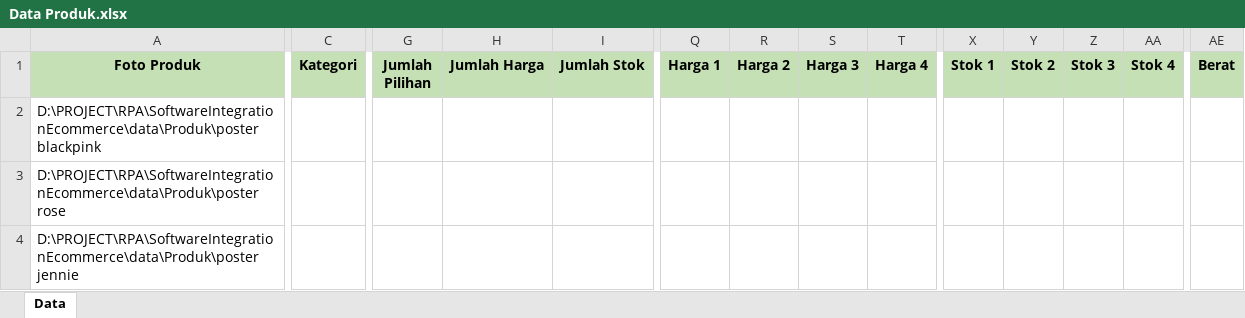
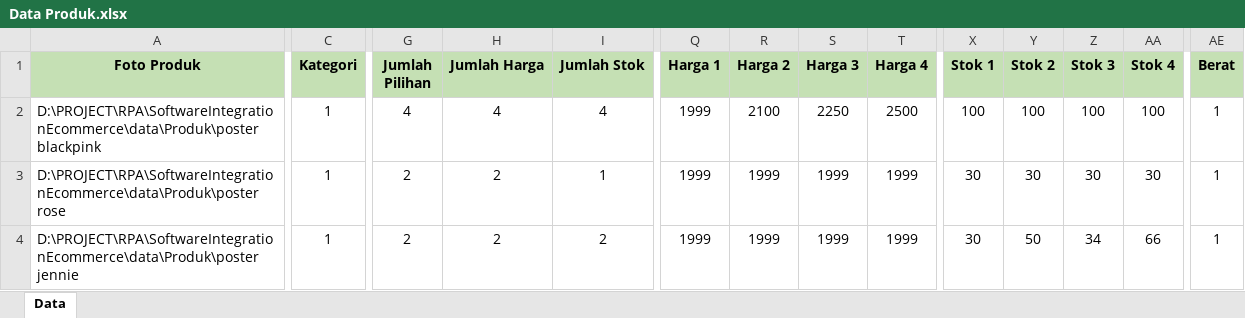
Before and after one commit to ricotaffarel/SoftwareIntegrationEcommerce, an Excel workbook: data/Data Produk.xlsx, sheet Data, drawn as a sheet; only a part is shown, gaps mark what is left out; values as stored, in another font and other column widths than the file's, no borders; the diff covers the shown part only; the diff names each change by its address in the sheet, - before the commit and + after, or states it on an @@ line.

```diff
--- a/data/Data Produk.xlsx (sheet Data)
+++ b/data/Data Produk.xlsx (sheet Data)
-C2:C4 (Kategori): (empty)
+C2:C4 (Kategori): 1
-G2 (Jumlah Pilihan): (empty)
+G2 (Jumlah Pilihan): 4
-H2 (Jumlah Harga): (empty)
+H2 (Jumlah Harga): 4
-I2 (Jumlah Stok): (empty)
+I2 (Jumlah Stok): 4
-Q2:Q4 (Harga 1): (empty)
+Q2:Q4 (Harga 1): 1999
-R2 (Harga 2): (empty)
+R2 (Harga 2): 2100
-S2 (Harga 3): (empty)
+S2 (Harga 3): 2250
-T2 (Harga 4): (empty)
+T2 (Harga 4): 2500
-X2 (Stok 1): (empty)
+X2 (Stok 1): 100
-Y2 (Stok 2): (empty)
+Y2 (Stok 2): 100
-Z2 (Stok 3): (empty)
+Z2 (Stok 3): 100
-AA2 (Stok 4): (empty)
+AA2 (Stok 4): 100
-AE2:AE4 (Berat): (empty)
+AE2:AE4 (Berat): 1
-G3:G4 (Jumlah Pilihan): (empty)
+G3:G4 (Jumlah Pilihan): 2
-H3:H4 (Jumlah Harga): (empty)
+H3:H4 (Jumlah Harga): 2
-I3 (Jumlah Stok): (empty)
+I3 (Jumlah Stok): 1
-R3:R4 (Harga 2): (empty)
+R3:R4 (Harga 2): 1999
-S3:S4 (Harga 3): (empty)
+S3:S4 (Harga 3): 1999
-T3:T4 (Harga 4): (empty)
+T3:T4 (Harga 4): 1999
-X3:X4 (Stok 1): (empty)
+X3:X4 (Stok 1): 30
-Y3 (Stok 2): (empty)
+Y3 (Stok 2): 30
-Z3 (Stok 3): (empty)
+Z3 (Stok 3): 30
-AA3 (Stok 4): (empty)
+AA3 (Stok 4): 30
-I4 (Jumlah Stok): (empty)
+I4 (Jumlah Stok): 2
-Y4 (Stok 2): (empty)
+Y4 (Stok 2): 50
-Z4 (Stok 3): (empty)
+Z4 (Stok 3): 34
-AA4 (Stok 4): (empty)
+AA4 (Stok 4): 66
```
Also changed, not shown: 61 edited cells elsewhere in this sheet, 40 other files.
